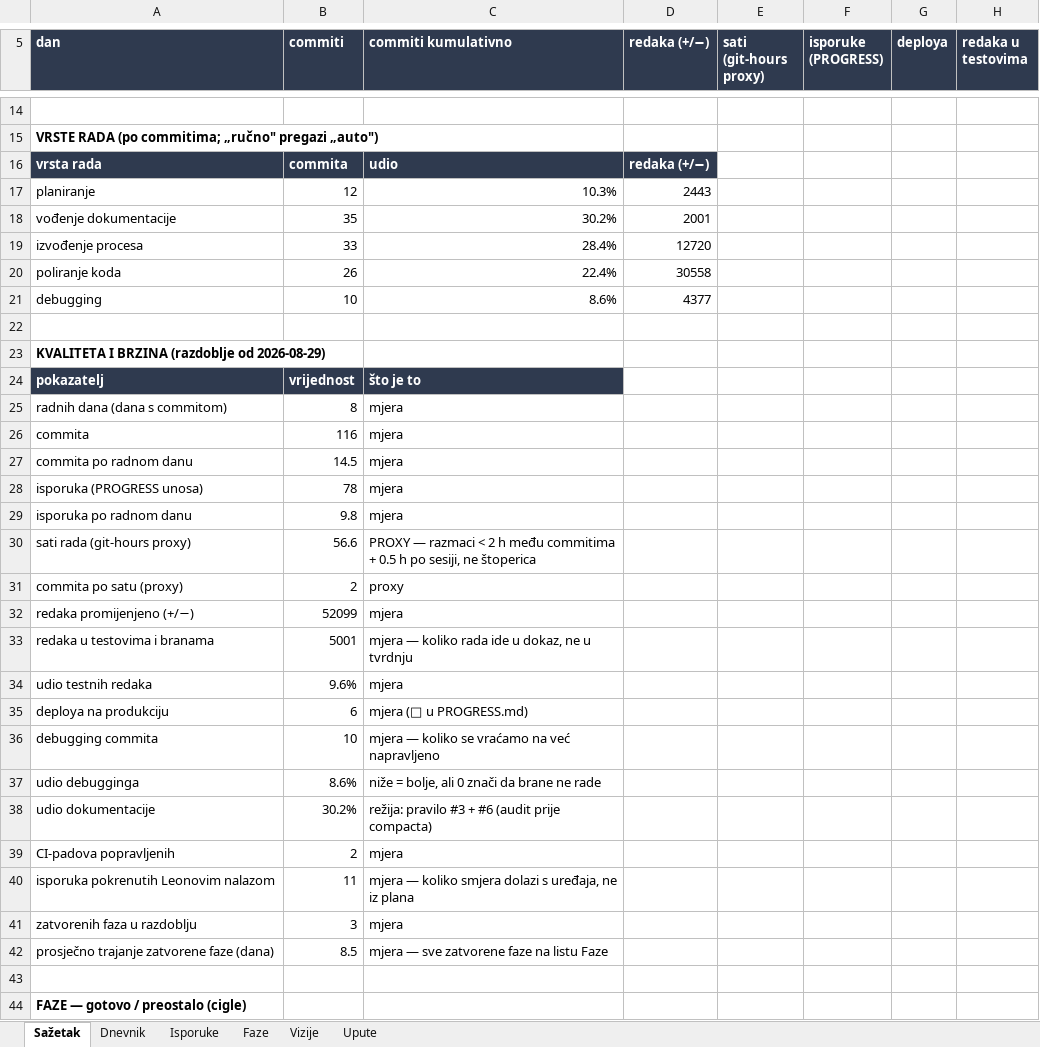
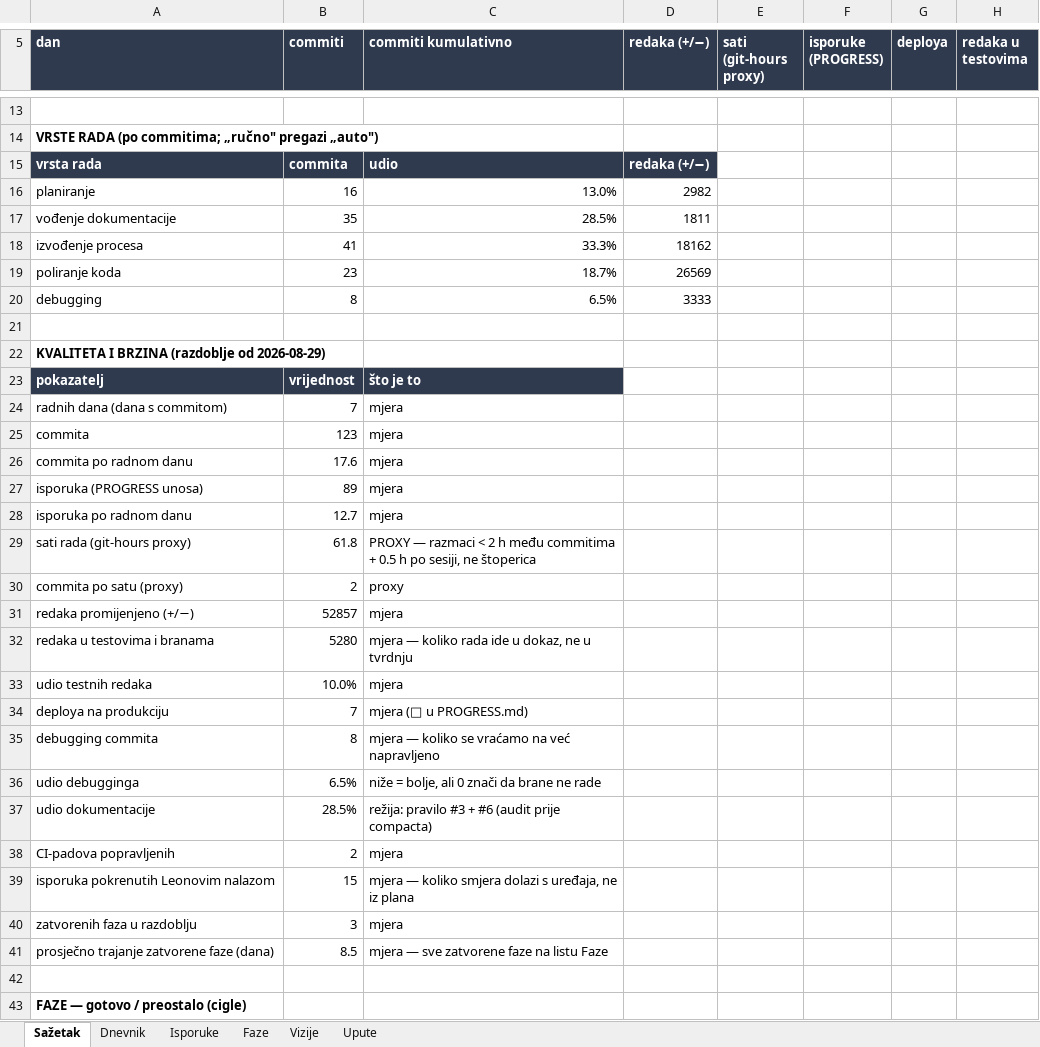
Before and after one commit to leonkreso784-bit/t2economyintourism, an Excel workbook: docs/records/RAD.xlsx, sheet Sažetak, drawn as a sheet; only a part is shown, gaps mark what is left out; values as stored, in another font and other column widths than the file's, no borders; charts and pictures not drawn; addresses are those after the commit; the diff covers the shown part only; the diff names each change by its address in the sheet, - before the commit and + after, or states it on an @@ line.

```diff
--- a/docs/records/RAD.xlsx (sheet Sažetak)
+++ b/docs/records/RAD.xlsx (sheet Sažetak)
-B16 (commiti): 12
+B16 (commiti): 16
-C16 (commiti kumulativno): 10.3%
+C16 (commiti kumulativno): 13.0%
-D16 (redaka (+/−)): 2443
+D16 (redaka (+/−)): 2982
-C17 (commiti kumulativno): 30.2%
+C17 (commiti kumulativno): 28.5%
-D17 (redaka (+/−)): 2001
+D17 (redaka (+/−)): 1811
-B18 (commiti): 33
+B18 (commiti): 41
-C18 (commiti kumulativno): 28.4%
+C18 (commiti kumulativno): 33.3%
-D18 (redaka (+/−)): 12720
+D18 (redaka (+/−)): 18162
-B19 (commiti): 26
+B19 (commiti): 23
-C19 (commiti kumulativno): 22.4%
+C19 (commiti kumulativno): 18.7%
-D19 (redaka (+/−)): 30558
+D19 (redaka (+/−)): 26569
-B20 (commiti): 10
+B20 (commiti): 8
-C20 (commiti kumulativno): 8.6%
+C20 (commiti kumulativno): 6.5%
-D20 (redaka (+/−)): 4377
+D20 (redaka (+/−)): 3333
-B24 (commiti): 8
+B24 (commiti): 7
-B25 (commiti): 116
+B25 (commiti): 123
-B26 (commiti): 14.5
+B26 (commiti): 17.6
-B27 (commiti): 78
+B27 (commiti): 89
-B28 (commiti): 9.8
+B28 (commiti): 12.7
-B29 (commiti): 56.6
+B29 (commiti): 61.8
-B31 (commiti): 52099
+B31 (commiti): 52857
-B32 (commiti): 5001
+B32 (commiti): 5280
-B33 (commiti): 9.6%
+B33 (commiti): 10.0%
-B34 (commiti): 6
+B34 (commiti): 7
-B35 (commiti): 10
+B35 (commiti): 8
-B36 (commiti): 8.6%
+B36 (commiti): 6.5%
-B37 (commiti): 30.2%
+B37 (commiti): 28.5%
-B39 (commiti): 11
+B39 (commiti): 15
```
Also changed, not shown: 1 removed row and 18 edited cells elsewhere in this sheet, sheet Dnevnik, sheet Isporuke, sheet Faze, charts or pictures.
